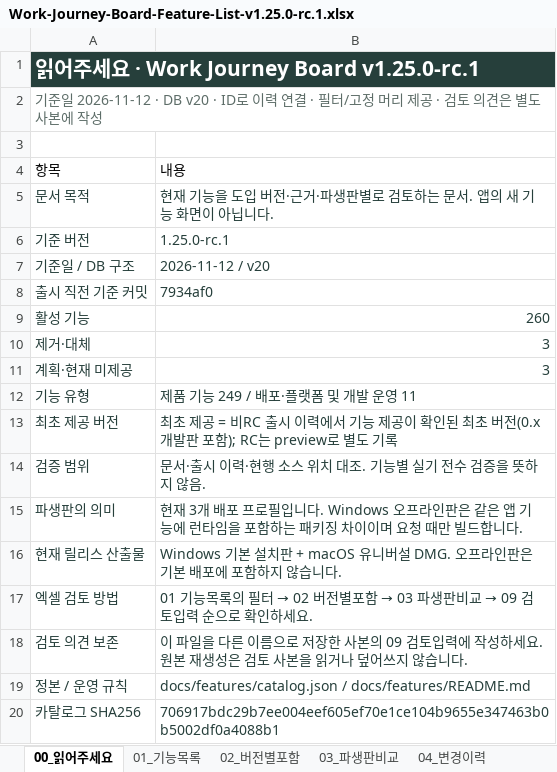
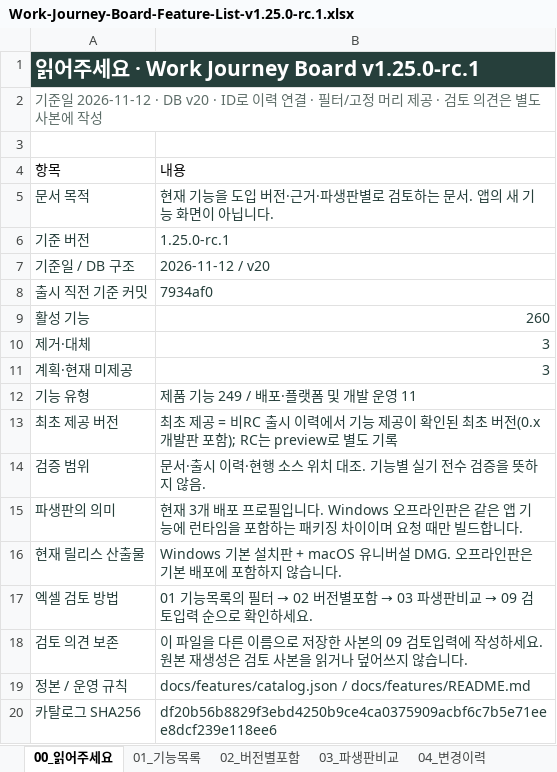
Before and after one commit to chs2147/work-journey-board, an Excel workbook: docs/features/exports/work-journey-board/Work-Journey-Board-Feature-List-v1.25.0-rc.1.xlsx, sheet 00_읽어주세요, drawn as a sheet; values as stored, in another font and other column widths than the file's, no borders; table styles not drawn; the diff names each change by its address in the sheet, - before the commit and + after, or states it on an @@ line.

```diff
--- a/docs/features/exports/work-journey-board/Work-Journey-Board-Feature-List-v1.25.0-rc.1.xlsx (sheet 00_읽어주세요)
+++ b/docs/features/exports/work-journey-board/Work-Journey-Board-Feature-List-v1.25.0-rc.1.xlsx (sheet 00_읽어주세요)
-B20: 706917bdc29b7ee004eef605ef70e1ce104b9655e347463b0b5002df0a4088b1
+B20: df20b56b8829f3ebd4250b9ce4ca0375909acbf6c7b5e71eee8dcf239e118ee6
```
Also changed, not shown: sheet 04_변경이력, sheet 01_기능목록, sheet 03_파생판비교, sheet 09_검토입력, sheet 02_버전별포함, 14 other files.
